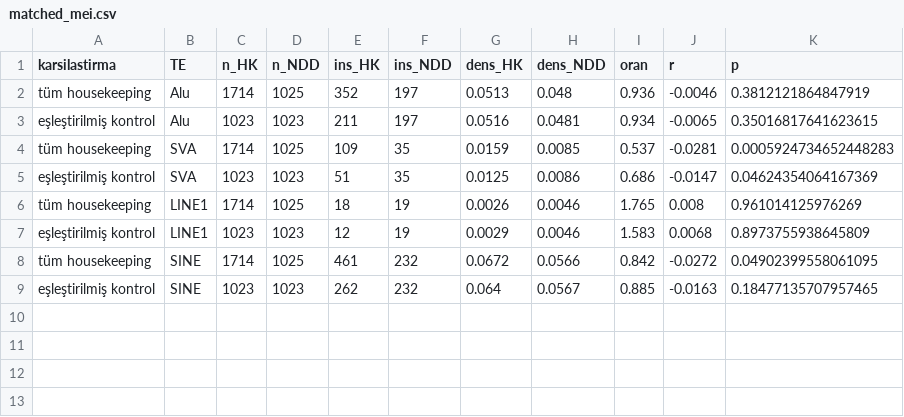
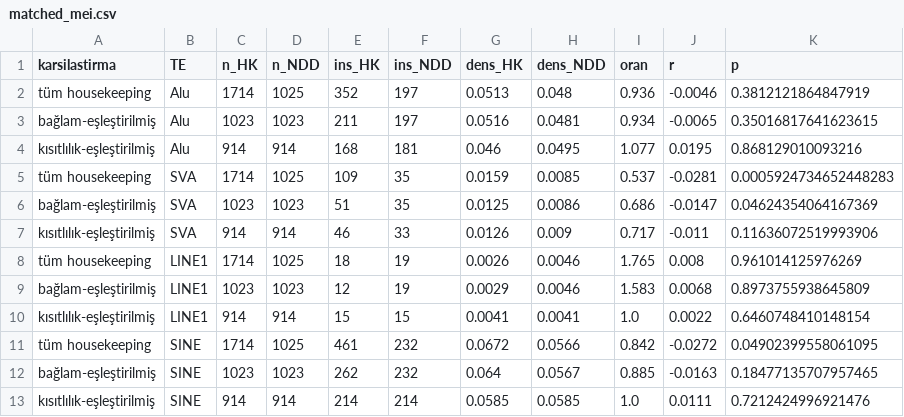
Before and after one commit to Bilmem2/ndd-te-conservation, a CSV file: results/gnomad_mei/matched_mei.csv, drawn as a sheet.

```diff
--- a/results/gnomad_mei/matched_mei.csv
+++ b/results/gnomad_mei/matched_mei.csv
@@ -2,8 +2,12 @@ karsilastirma,TE,n_HK,n_NDD,ins_HK,ins_NDD,dens_HK,dens_NDD,oran,r,p
 tüm housekeeping,Alu,1714,1025,352,197,0.0513,0.048,0.936,-0.0046,0.3812121864847919
-eşleştirilmiş kontrol,Alu,1023,1023,211,197,0.0516,0.0481,0.934,-0.0065,0.35016817641623615
+bağlam-eşleştirilmiş,Alu,1023,1023,211,197,0.0516,0.0481,0.934,-0.0065,0.35016817641623615
+kısıtlılık-eşleştirilmiş,Alu,914,914,168,181,0.046,0.0495,1.077,0.0195,0.868129010093216
 tüm housekeeping,SVA,1714,1025,109,35,0.0159,0.0085,0.537,-0.0281,0.0005924734652448283
-eşleştirilmiş kontrol,SVA,1023,1023,51,35,0.0125,0.0086,0.686,-0.0147,0.04624354064167369
+bağlam-eşleştirilmiş,SVA,1023,1023,51,35,0.0125,0.0086,0.686,-0.0147,0.04624354064167369
+kısıtlılık-eşleştirilmiş,SVA,914,914,46,33,0.0126,0.009,0.717,-0.011,0.11636072519993906
 tüm housekeeping,LINE1,1714,1025,18,19,0.0026,0.0046,1.765,0.008,0.961014125976269
-eşleştirilmiş kontrol,LINE1,1023,1023,12,19,0.0029,0.0046,1.583,0.0068,0.8973755938645809
+bağlam-eşleştirilmiş,LINE1,1023,1023,12,19,0.0029,0.0046,1.583,0.0068,0.8973755938645809
+kısıtlılık-eşleştirilmiş,LINE1,914,914,15,15,0.0041,0.0041,1.0,0.0022,0.6460748410148154
 tüm housekeeping,SINE,1714,1025,461,232,0.0672,0.0566,0.842,-0.0272,0.04902399558061095
-eşleştirilmiş kontrol,SINE,1023,1023,262,232,0.064,0.0567,0.885,-0.0163,0.18477135707957465
+bağlam-eşleştirilmiş,SINE,1023,1023,262,232,0.064,0.0567,0.885,-0.0163,0.18477135707957465
+kısıtlılık-eşleştirilmiş,SINE,914,914,214,214,0.0585,0.0585,1.0,0.0111,0.7212424996921476
```
Also changed, not shown: 4 other files.
